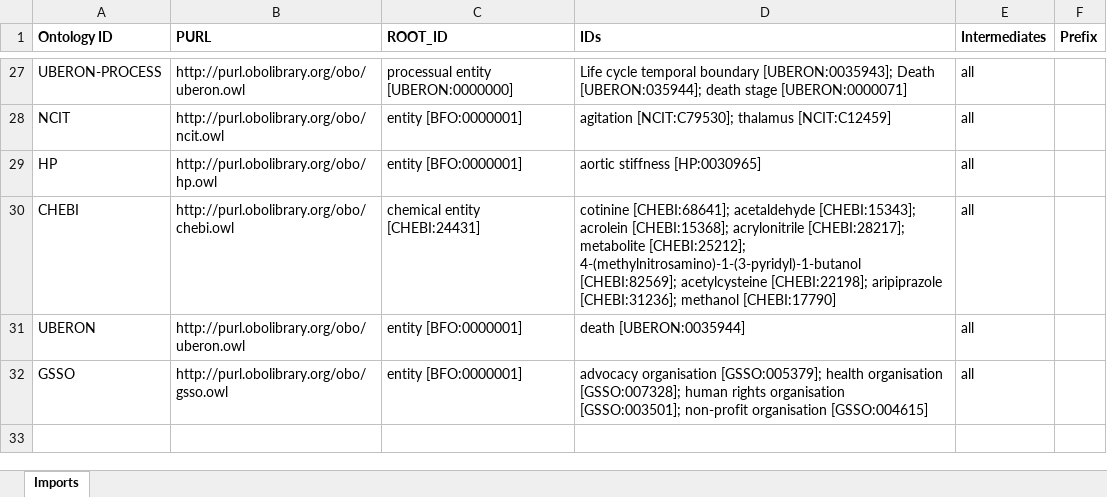
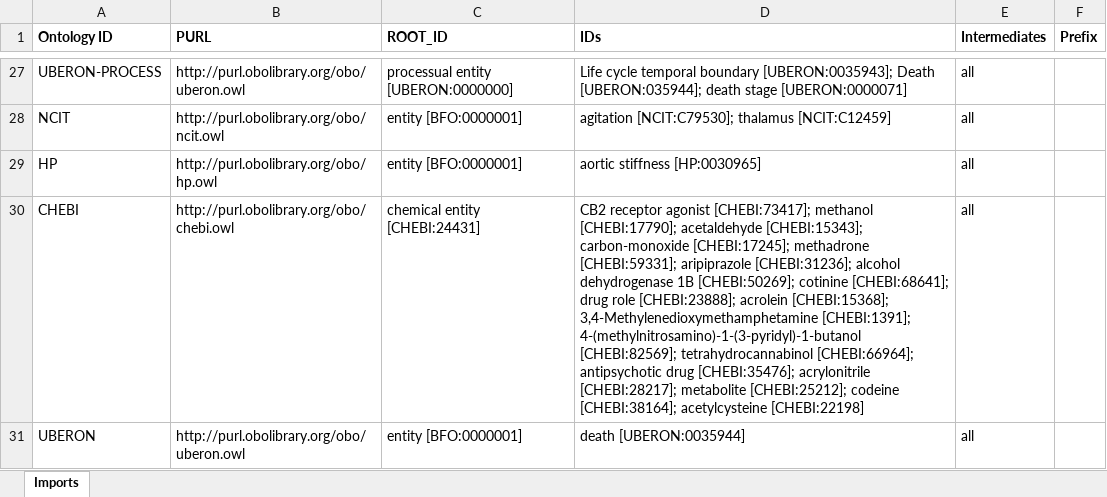
Before and after one commit to ontology-tools/TEST_addicto, an Excel workbook: imports/External_Imports.xlsx, sheet Imports, drawn as a sheet; only a part is shown, gaps mark what is left out; values as stored, in another font and other column widths than the file's, no borders; removed rows and columns are numbered as before the commit, all else as after; the diff covers the shown part only; the diff names each change by its address in the sheet, - before the commit and + after, or states it on an @@ line.

Commit message:
Add files via upload

```diff
--- a/imports/External_Imports.xlsx (sheet Imports)
+++ b/imports/External_Imports.xlsx (sheet Imports)
-D30 (IDs): cotinine [CHEBI:68641]; acetaldehyde [CHEBI:15343]; acrolein [CHEBI:15368]; acrylonitrile [CHEBI:28217]; metabolite [CHEBI:25212]; 4-(methylnitrosamino)-1-(3-pyridyl)-1-butanol [CHEBI:82569]; acetylcysteine [CHEBI:22198]; aripiprazole [CHEBI:31236]; methanol [CHEBI:17790]
+D30 (IDs): CB2 receptor agonist [CHEBI:73417]; methanol [CHEBI:17790]; acetaldehyde [CHEBI:15343]; carbon-monoxide [CHEBI:17245]; methadrone [CHEBI:59331]; aripiprazole [CHEBI:31236]; alcohol dehydrogenase 1B [CHEBI:50269]; cotinine [CHEBI:68641]; drug role [CHEBI:23888]; acrolein [CHEBI:15368]; 3,4-Methylenedioxymethamphetamine [CHEBI:1391]; 4-(methylnitrosamino)-1-(3-pyridyl)-1-butanol [CHEBI:82569]; tetrahydrocannabinol [CHEBI:66964]; antipsychotic drug [CHEBI:35476]; acrylonitrile [CHEBI:28217]; metabolite [CHEBI:25212]; codeine [CHEBI:38164]; acetylcysteine [CHEBI:22198]
-row 32: GSSO | http://purl.obolibrary.org/obo/gsso.owl | entity [BFO:0000001] | advocacy organisation [GSSO:005379]; health organisation [GSSO:007328]; human rights organisation [GSSO:003501]; non-profit organisation [GSSO:004615] | all
```
Also changed, not shown: 2 added rows and 2 edited cells elsewhere in this sheet.
